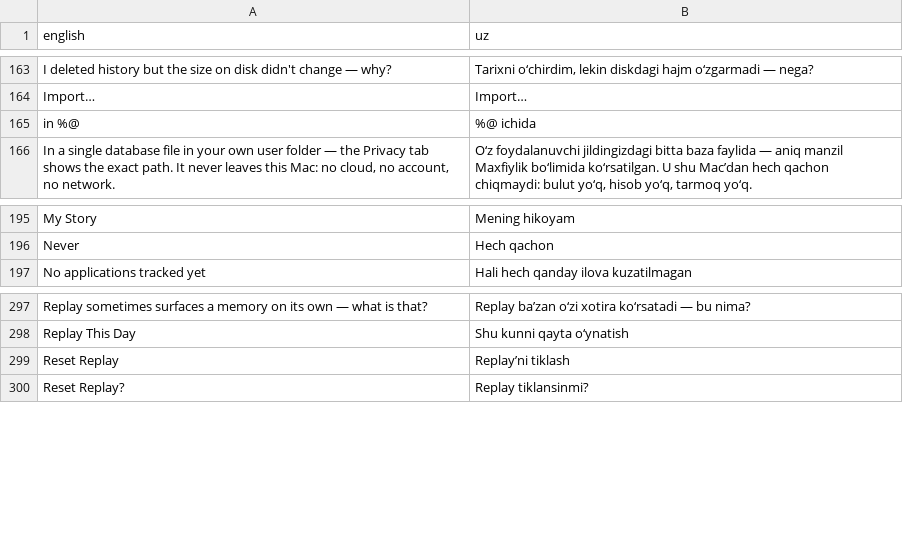
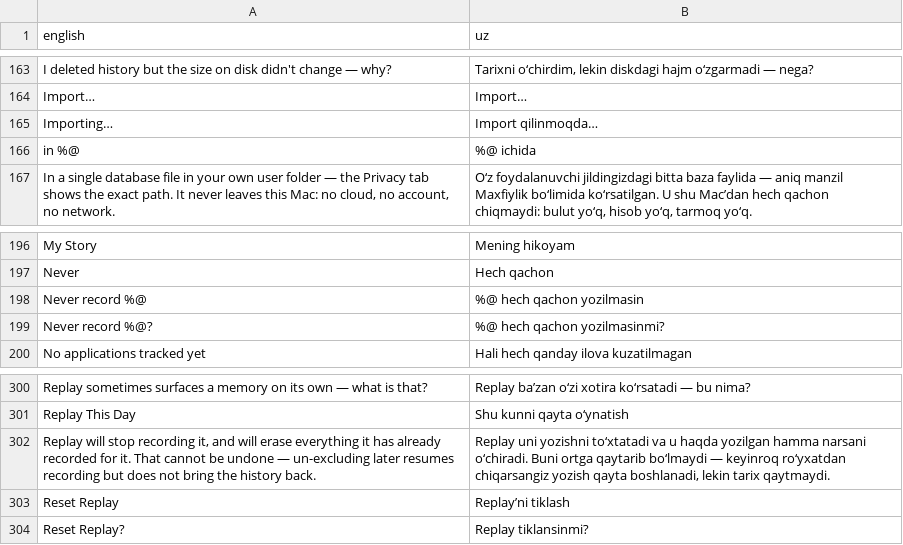
Before and after one commit to nurkamol/replay-swift, a CSV file: translations/uz.csv, drawn as a sheet; only a part is shown, gaps mark what is left out.

Commit message:
The import stops blocking, the menu bar can exclude, and the harness looks wider
**Importing a backup no longer stops the window**, and the split is where the work
actually splits: reading is pure — parse the JSON, validate every field, produce
rows — and for a large export it is the slow half, so it happens off the main
actor. Writing stays on it, in one transaction on the app's own connection,
because a second connection would be writing the file the tracker is writing and
the in-memory state would be reading a database that had changed underneath it.
Recording is paused around the merge, as compaction does, and put back as found.
The button says "Importing…" and means it — before, no state it set was ever
drawn, because nothing could draw.

**"Never record this one" is in the menu bar**, where the application is named.
Settings has a picker of every app you have ever used, and finding today's in it
was the work this removes. It asks first, and that is not politeness: excluding
also erases everything already recorded for that app, which makes it the one
irreversible thing in that panel.

**The screenshot harness had been looking at one Settings pane out of seven**, and
had never seen the menu bar panel or the note panel at all — every one of those
was driven by hand this session, and the light-mode theme bug was found in one of
them. It captures all seven panes, both panels, and starts from a state with no
"Updated to…" banner across the top of every frame. Twenty-one surfaces now.

Clicking a pane row does not work, which is worth writing down twice: SwiftUI
list rows report success from `AXPress` and change nothing. Setting `selected` on
the row does.

```diff
--- a/translations/uz.csv
+++ b/translations/uz.csv
@@ -164,2 +164,3 @@
 "Import…","Import…"
+"Importing…","Import qilinmoqda…"
 "in %@","%@ ichida"
@@ -196,2 +197,4 @@
 "Never","Hech qachon"
+"Never record %@","%@ hech qachon yozilmasin"
+"Never record %@?","%@ hech qachon yozilmasinmi?"
 "No applications tracked yet","Hali hech qanday ilova kuzatilmagan"
@@ -298,2 +301,3 @@
 "Replay This Day","Shu kunni qayta o‘ynatish"
+"Replay will stop recording it, and will erase everything it has already recorded for it. That cannot be undone — un-excluding later resumes recording but does not bring the history back.","Replay uni yozishni to‘xtatadi va u haqda yozilgan hamma narsani o‘chiradi. Buni ortga qaytarib bo‘lmaydi — keyinroq ro‘yxatdan chiqarsangiz yozish qayta boshlanadi, lekin tarix qaytmaydi."
 "Reset Replay","Replay’ni tiklash"
```
Also changed, not shown: 7 other files.
